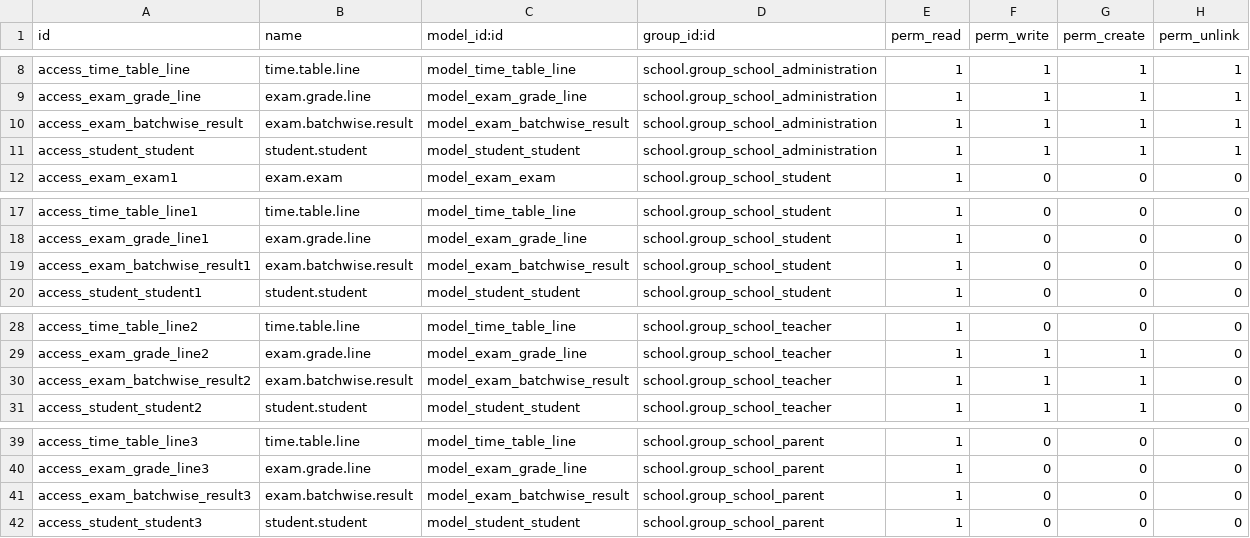
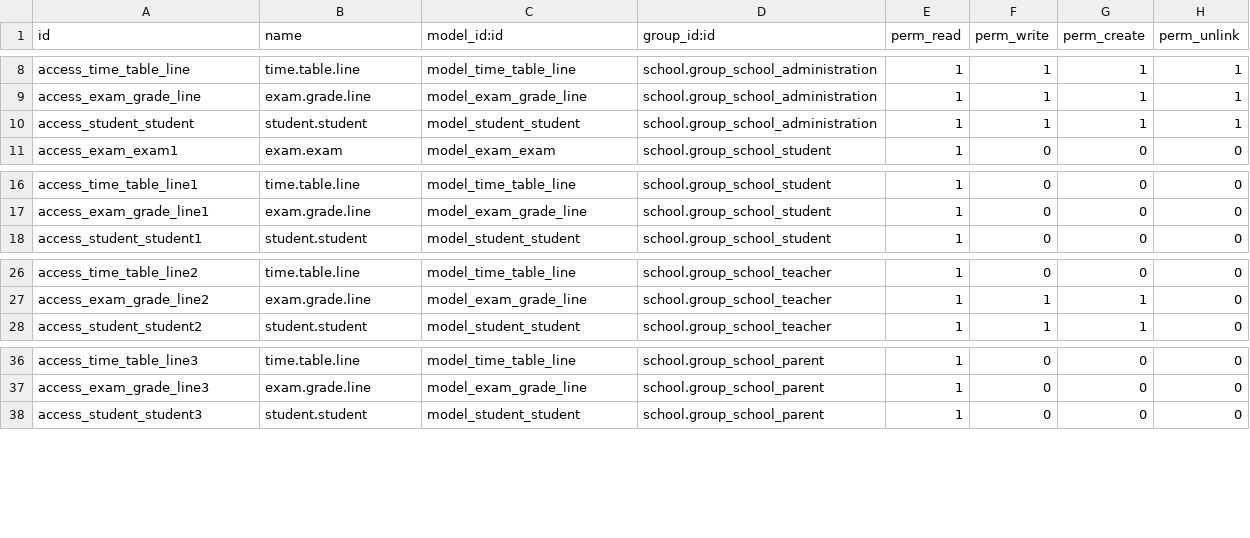
Before and after one commit to JayVora-SerpentCS/OdooEduERP, a CSV file: exam/security/ir.model.access.csv, drawn as a sheet; only a part is shown, gaps mark what is left out.

Commit message:
[ADD/IMP]exam,library,school,school_evaluation,:improve code to resolve travis issues,school_fees,school_transport:improve index and travis issues

```diff
--- a/exam/security/ir.model.access.csv
+++ b/exam/security/ir.model.access.csv
@@ -9,3 +9,2 @@ access_time_table_line,time.table.line,model_time_table_line,school.group_school
 access_exam_grade_line,exam.grade.line,model_exam_grade_line,school.group_school_administration,1,1,1,1
-access_exam_batchwise_result,exam.batchwise.result,model_exam_batchwise_result,school.group_school_administration,1,1,1,1
 access_student_student,student.student,model_student_student,school.group_school_administration,1,1,1,1
@@ -18,3 +17,2 @@ access_time_table_line1,time.table.line,model_time_table_line,school.group_schoo
 access_exam_grade_line1,exam.grade.line,model_exam_grade_line,school.group_school_student,1,0,0,0
-access_exam_batchwise_result1,exam.batchwise.result,model_exam_batchwise_result,school.group_school_student,1,0,0,0
 access_student_student1,student.student,model_student_student,school.group_school_student,1,0,0,0
@@ -29,3 +27,2 @@ access_time_table_line2,time.table.line,model_time_table_line,school.group_schoo
 access_exam_grade_line2,exam.grade.line,model_exam_grade_line,school.group_school_teacher,1,1,1,0
-access_exam_batchwise_result2,exam.batchwise.result,model_exam_batchwise_result,school.group_school_teacher,1,1,1,0
 access_student_student2,student.student,model_student_student,school.group_school_teacher,1,1,1,0
@@ -40,3 +37,2 @@ access_time_table_line3,time.table.line,model_time_table_line,school.group_schoo
 access_exam_grade_line3,exam.grade.line,model_exam_grade_line,school.group_school_parent,1,0,0,0
-access_exam_batchwise_result3,exam.batchwise.result,model_exam_batchwise_result,school.group_school_parent,1,0,0,0
 access_student_student3,student.student,model_student_student,school.group_school_parent,1,0,0,0
```
Also changed, not shown: 20 other files.
